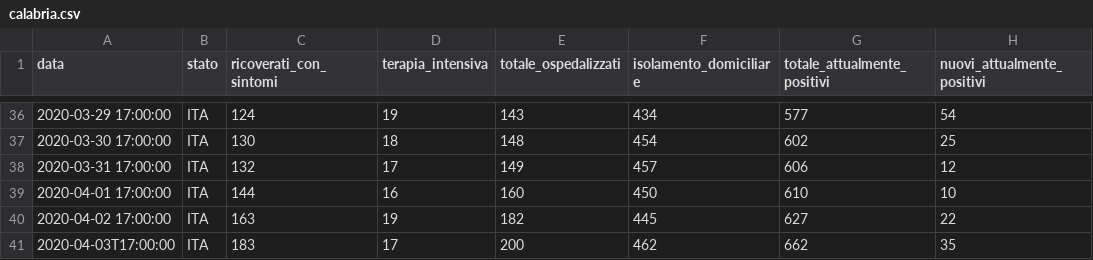
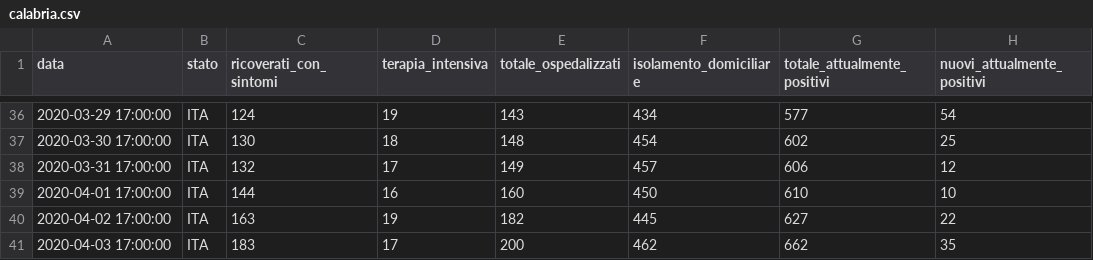
Before and after one commit to camposanto95/prova, a CSV file: calabria.csv, drawn as a sheet; only a part is shown, gaps mark what is left out; the diff names each change by its address in the sheet, - before the commit and + after, or states it on an @@ line.

Commit message:
Update calabria.csv

```diff
--- a/calabria.csv
+++ b/calabria.csv
-A41 (data): 2020-04-03T17:00:00
+A41 (data): 2020-04-03 17:00:00
```
